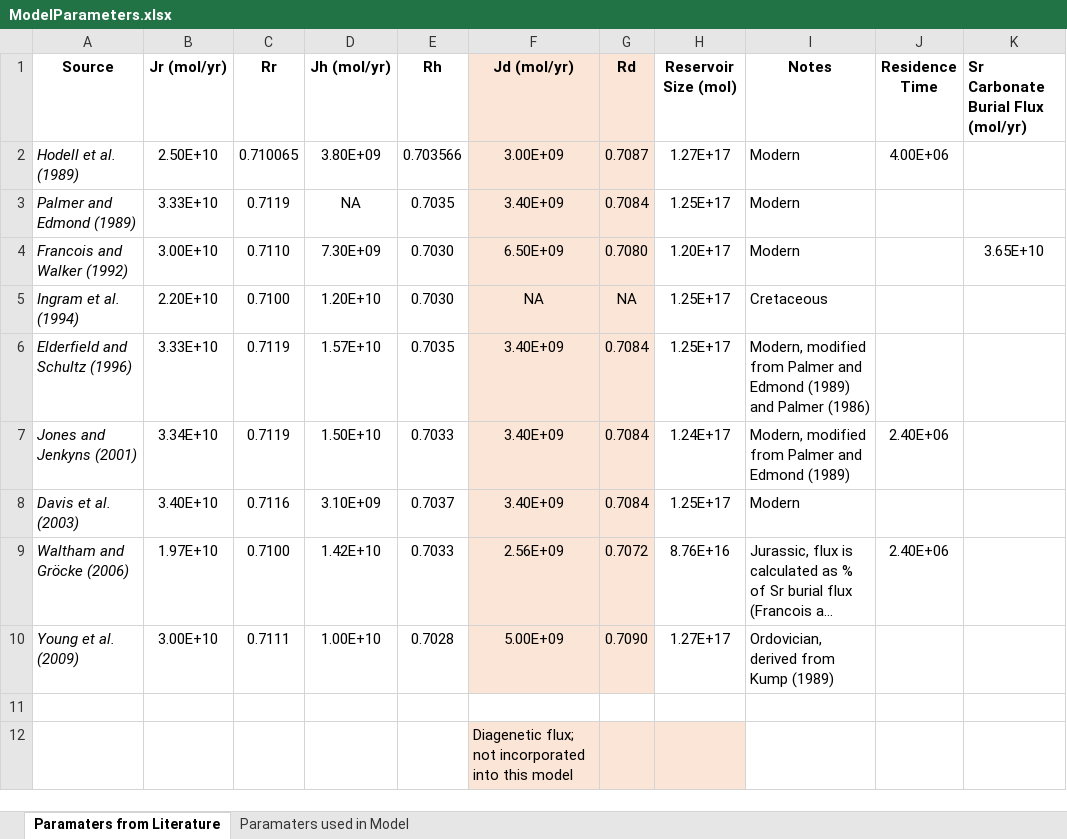
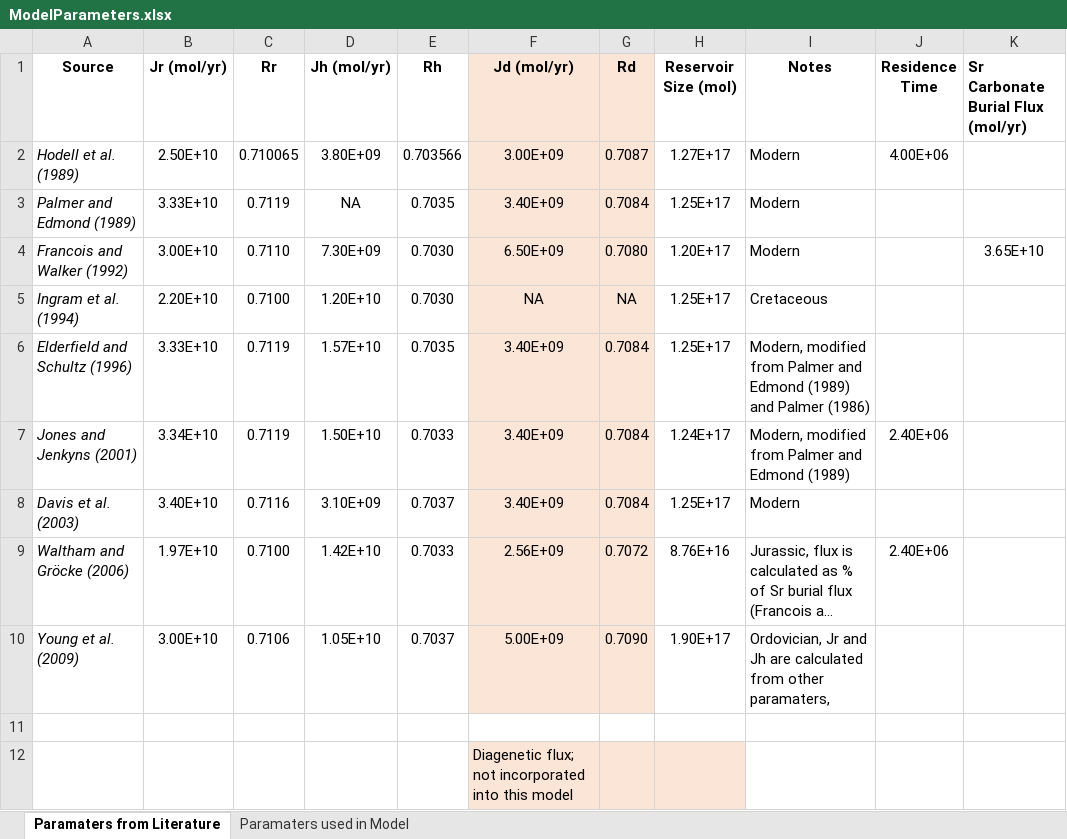
Before and after one commit to datuadiatma/avila_etal_2022, an Excel workbook: Data/ModelParameters.xlsx, sheet Paramaters from Literature, drawn as a sheet; long unchanged cells end in …; values as stored, in another font and other column widths than the file's, no borders; the diff names each change by its address in the sheet, - before the commit and + after, or states it on an @@ line.

Commit message:
Tweaks to scenarios
- Corrected Young et al values in Model Param excel file
- Chose Jones and Jenkyns params for final figure
- Adjusted visuals of final figure

```diff
--- a/Data/ModelParameters.xlsx (sheet Paramaters from Literature)
+++ b/Data/ModelParameters.xlsx (sheet Paramaters from Literature)
-C10 (Rr): 0.7111
+C10 (Rr): 0.7106
-D10 (Jh (mol/yr)): 1.00E+10
+D10 (Jh (mol/yr)): 1.05E+10
-E10 (Rh): 0.7028
+E10 (Rh): 0.7037
-H10 (Reservoir Size (mol)): 1.27E+17
+H10 (Reservoir Size (mol)): 1.90E+17
-I10 (Notes): Ordovician, derived from Kump (1989)
+I10 (Notes): Ordovician, Jr and Jh are calculated from other paramaters,
```
Also changed, not shown: 6 other files.
